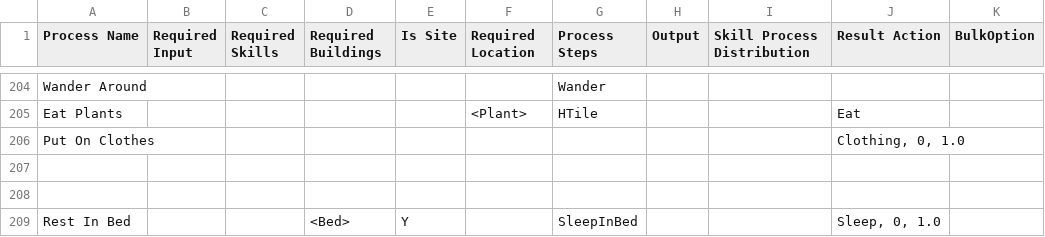
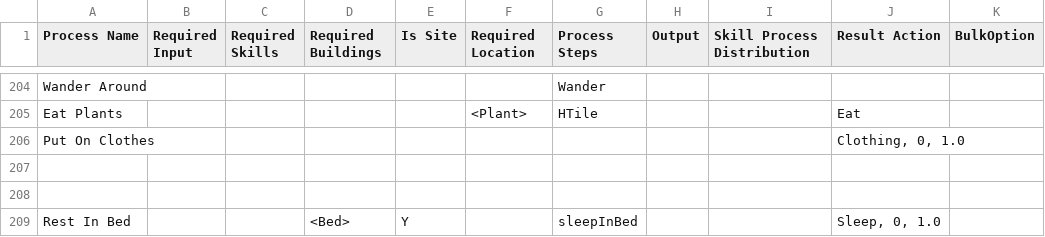
Before and after one commit to dantetam/world, a CSV file: res/items/world-recipes.csv, drawn as a sheet; only a part is shown, gaps mark what is left out; the diff names each change by its address in the sheet, - before the commit and + after, or states it on an @@ line.

Commit message:
Skill considerations, pathfinding pruning, viable prototype (shelf and complete some priorities)

```diff
--- a/res/items/world-recipes.csv
+++ b/res/items/world-recipes.csv
-G209 (Process Steps): SleepInBed
+G209 (Process Steps): sleepInBed
```
Also changed, not shown: 18 other files.
